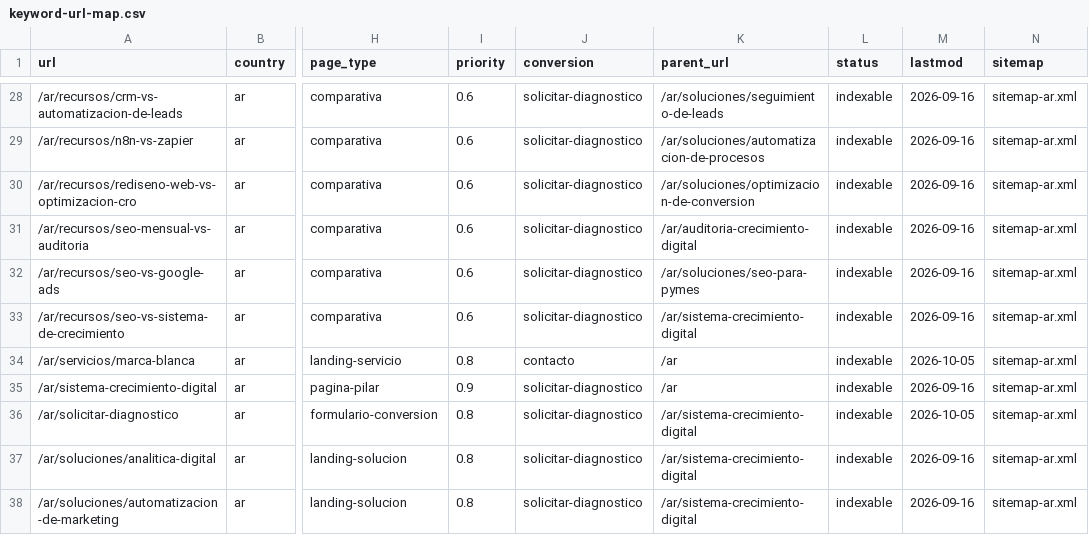
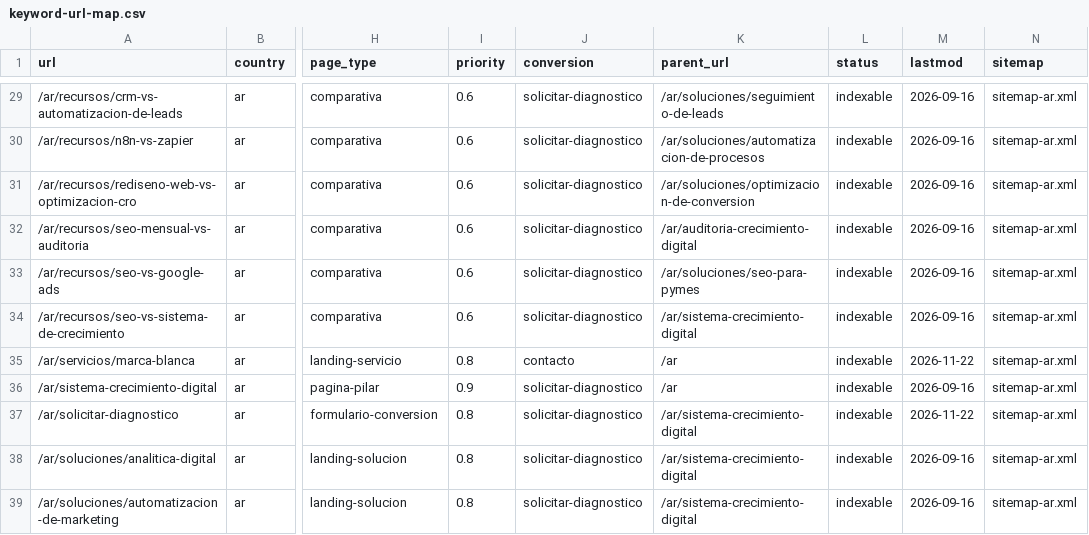
Before and after one commit to s00ar/pixvo-web-seo, a CSV file: docs/seo/keyword-url-map.csv, drawn as a sheet; only a part is shown, gaps mark what is left out; addresses are those after the commit; the diff covers the shown part only; the diff names each change by its address in the sheet, - before the commit and + after, or states it on an @@ line.

```diff
--- a/docs/seo/keyword-url-map.csv
+++ b/docs/seo/keyword-url-map.csv
-M35 (lastmod): 2026-10-05
+M35 (lastmod): 2026-11-22
-M37 (lastmod): 2026-10-05
+M37 (lastmod): 2026-11-22
```
Also changed, not shown: 6 added rows and 29 edited cells elsewhere in this file, 15 other files.
